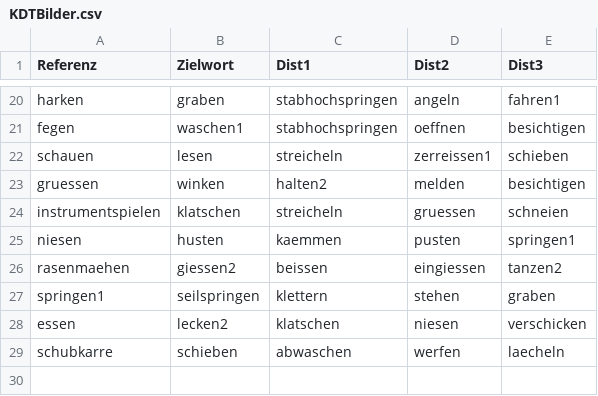
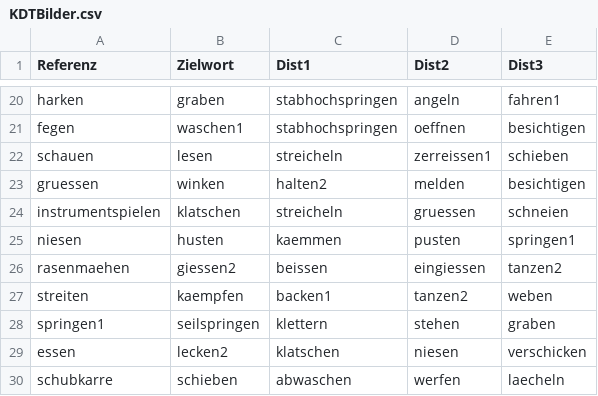
Before and after one commit to paulam97/KissingDancingPCIbex, a CSV file: chunk_includes/KDTBilder.csv, drawn as a sheet; only a part is shown, gaps mark what is left out.

```diff
--- a/chunk_includes/KDTBilder.csv
+++ b/chunk_includes/KDTBilder.csv
@@ -26,2 +26,3 @@ niesen,husten,kaemmen,pusten,springen1
 rasenmaehen,giessen2,beissen,eingiessen,tanzen2
+streiten,kaempfen,backen1,tanzen2,weben
 springen1,seilspringen,klettern,stehen,graben
```
Also changed, not shown: 1 other file.
